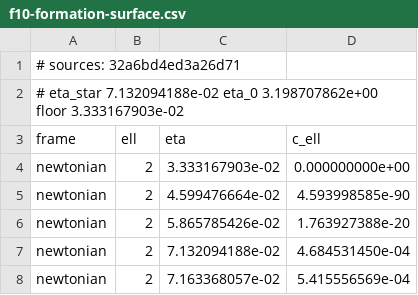
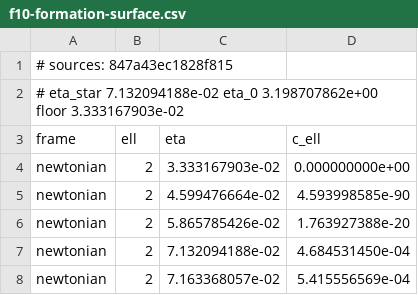
Before and after one commit to timgebbie/frame-covariant-cmb-reproducibility, a CSV file: outputs/f10-formation-surface.csv, drawn as a sheet; only a part is shown.

```diff
--- a/outputs/f10-formation-surface.csv
+++ b/outputs/f10-formation-surface.csv
@@ -1,2 +1,2 @@
-# sources: 32a6bd4ed3a26d71
+# sources: 847a43ec1828f815
 # eta_star 7.132094188e-02  eta_0 3.198707862e+00  floor 3.333167903e-02
```
Also changed, not shown: outputs/f9-acoustic-spectrum.csv, 18 other files.
